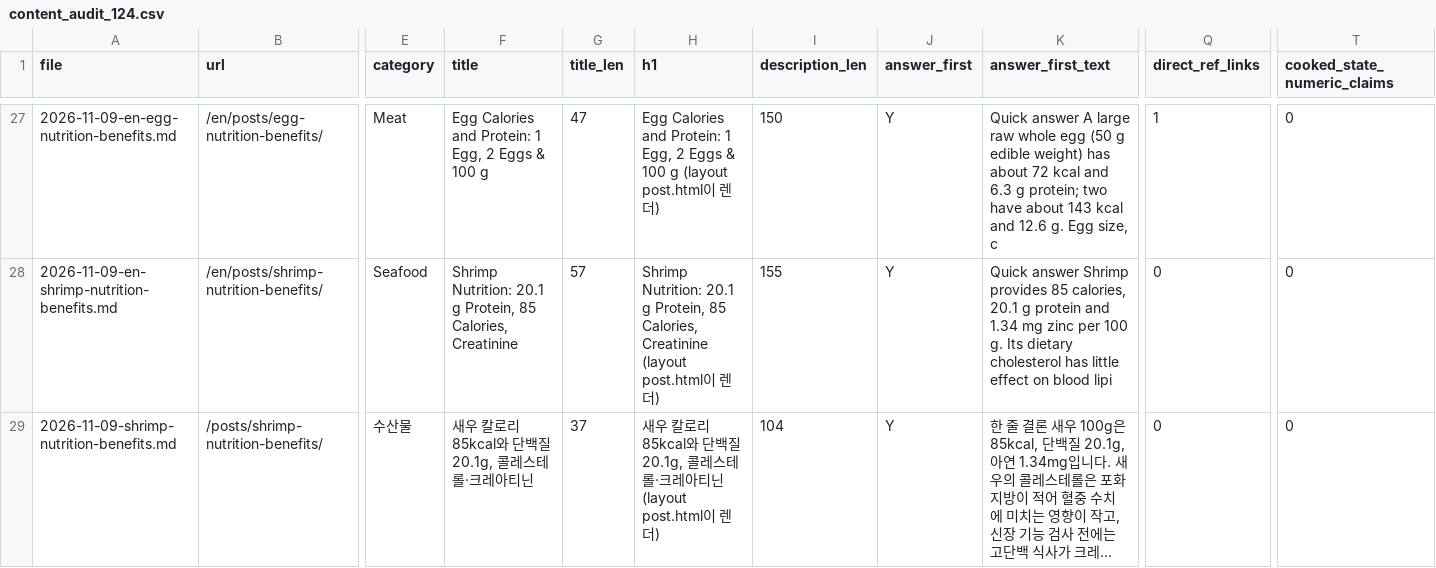
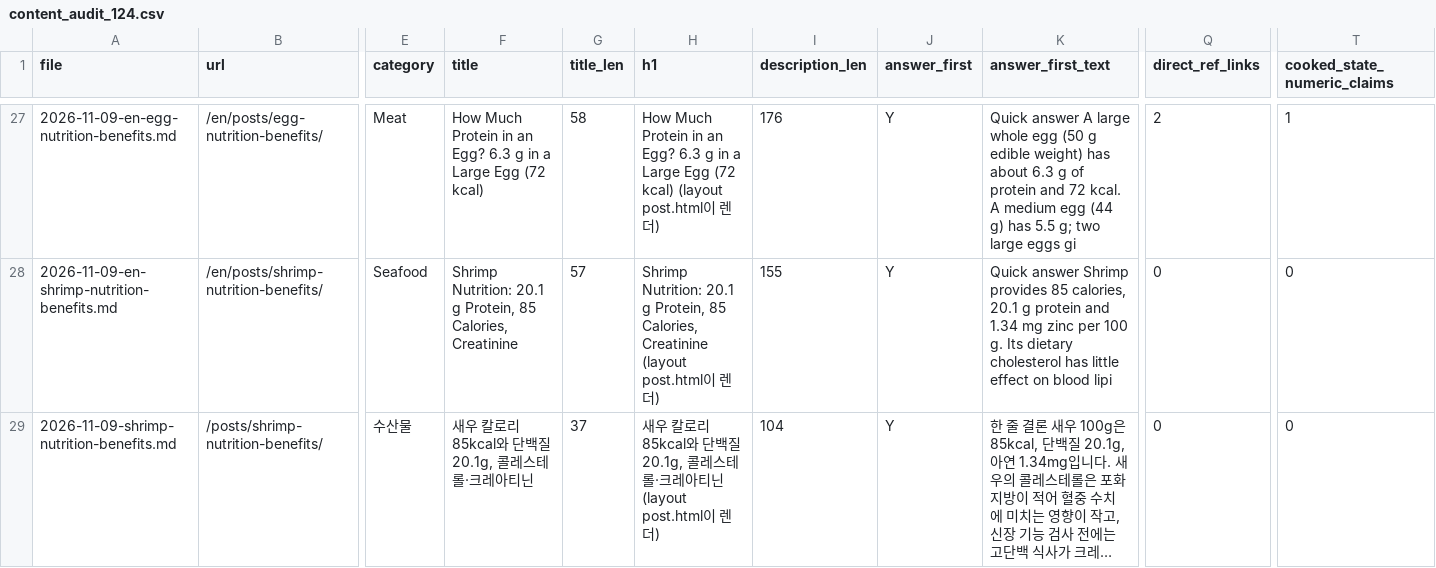
Before and after one commit to heewon-yu/dailyfoodfighter, a CSV file: _seo/content_audit_124.csv, drawn as a sheet; only a part is shown, gaps mark what is left out; long unchanged cells end in …; the diff covers the shown part only; the diff names each change by its address in the sheet, - before the commit and + after, or states it on an @@ line.

Commit message:
docs(seo): 4-20 position competitor audit, 62-pair keyword map, upgraded egg/banana/spinach intros
- _seo/keyword_competition_audit.md: 37 queries at positions 1-20 from the
  28-day export, competitor anatomy for 16 queries (title pattern, answer
  position, size/portion tables, reviewer or source basis), and the
  reasoning for skipping 'mackerel fishmeal' (aquafeed intent).
- _seo/keyword_mapping_62.csv: 62 pairs with representative queries,
  GSC impressions/position per language, the observed 4-20 queries, and a
  priority rank (impressions weighted by position proximity).
- Egg, banana and spinach EN/KR: question-style titles with the number,
  per-piece answer in the first paragraph (6.3 g protein per egg, 27 g carbs
  per medium banana, iron/folate per 100 g spinach), practical portion lines
  and raw-vs-cooked calorie note; hype intros replaced with factual text.
  Boiled egg is 77 kcal (water loss), not the raw 72 kcal figure.
- _seo/content_audit_124.csv rebuilt; SEARCH_GROWTH_PLAN.md records the pass
  and the open items (source-table conflicts, calculator expansion).

```diff
--- a/_seo/content_audit_124.csv
+++ b/_seo/content_audit_124.csv
-F27 (title): Egg Calories and Protein: 1 Egg, 2 Eggs & 100 g
+F27 (title): How Much Protein in an Egg? 6.3 g in a Large Egg (72 kcal)
-G27 (title_len): 47
+G27 (title_len): 58
-H27 (h1): Egg Calories and Protein: 1 Egg, 2 Eggs & 100 g (layout post.html…
+H27 (h1): How Much Protein in an Egg? 6.3 g in a Large Egg (72 kcal) (layout post.html…
-I27 (description_len): 150
+I27 (description_len): 176
-K27 (answer_first_text): …A large raw whole egg (50 g edible weight) has about 72 kcal and 6.3 g protein; two have about 143 kcal and 12.6 g. Egg size, c
+K27 (answer_first_text): …A large whole egg (50 g edible weight) has about 6.3 g of protein and 72 kcal. A medium egg (44 g) has 5.5 g; two large eggs gi
-Q27 (direct_ref_links): 1
+Q27 (direct_ref_links): 2
-T27 (cooked_state_numeric_claims): 0
+T27 (cooked_state_numeric_claims): 1
```
Also changed, not shown: 34 edited cells elsewhere in this file, 9 other files.
